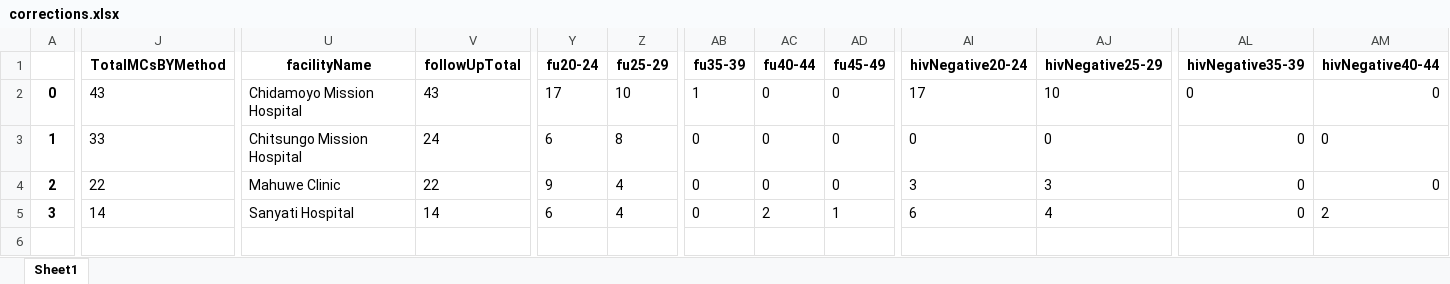
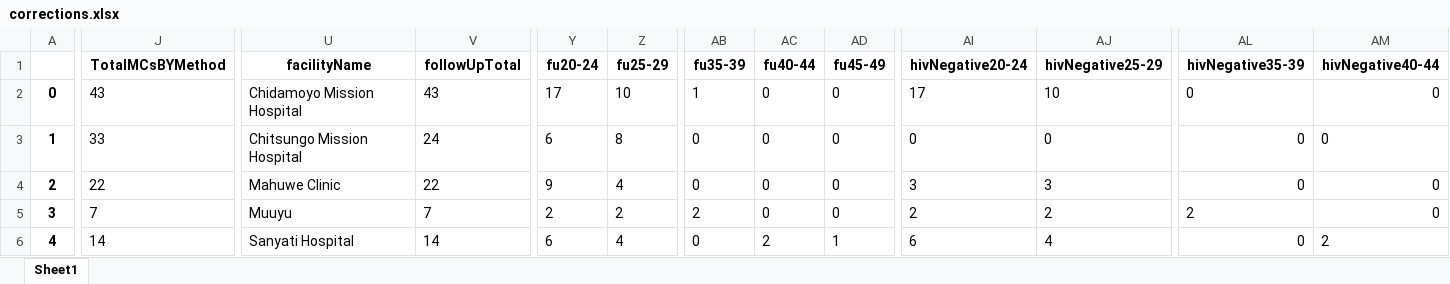
Before and after one commit to ashleymutenha/zazicProgrammaticReport, an Excel workbook: corrections.xlsx, sheet Sheet1, drawn as a sheet; only a part is shown, gaps mark what is left out; values as stored, in another font and other column widths than the file's, no borders; rows hold the shown columns only; the diff covers the shown part only; the diff names each change by its address in the sheet, - before the commit and + after, or states it on an @@ line.

```diff
--- a/corrections.xlsx (sheet Sheet1)
+++ b/corrections.xlsx (sheet Sheet1)
-J5 (TotalMCsBYMethod): 14
+J5 (TotalMCsBYMethod): 7
-U5 (facilityName): Sanyati Hospital
+U5 (facilityName): Muuyu
-V5 (followUpTotal): 14
+V5 (followUpTotal): 7
-Y5 (fu20-24): 6
+Y5 (fu20-24): 2
-Z5 (fu25-29): 4
+Z5 (fu25-29): 2
-AB5 (fu35-39): 0
+AB5 (fu35-39): 2
-AC5 (fu40-44): 2
+AC5 (fu40-44): 0
-AD5 (fu45-49): 1
+AD5 (fu45-49): 0
-AI5 (hivNegative20-24): 6
+AI5 (hivNegative20-24): 2
-AJ5 (hivNegative25-29): 4
+AJ5 (hivNegative25-29): 2
-AL5 (hivNegative35-39): 0
+AL5 (hivNegative35-39): 2
-AM5 (hivNegative40-44): 2
+AM5 (hivNegative40-44): 0
+row 6: 4 | 14 | Sanyati Hospital | 14 | 6 | 4 | 0 | 2 | 1 | 6 | 4 | 0 | 2
```
Also changed, not shown: 17 edited cells and cell formats elsewhere in this sheet, data.xlsx, generalDF.xlsx, 8 other files.
